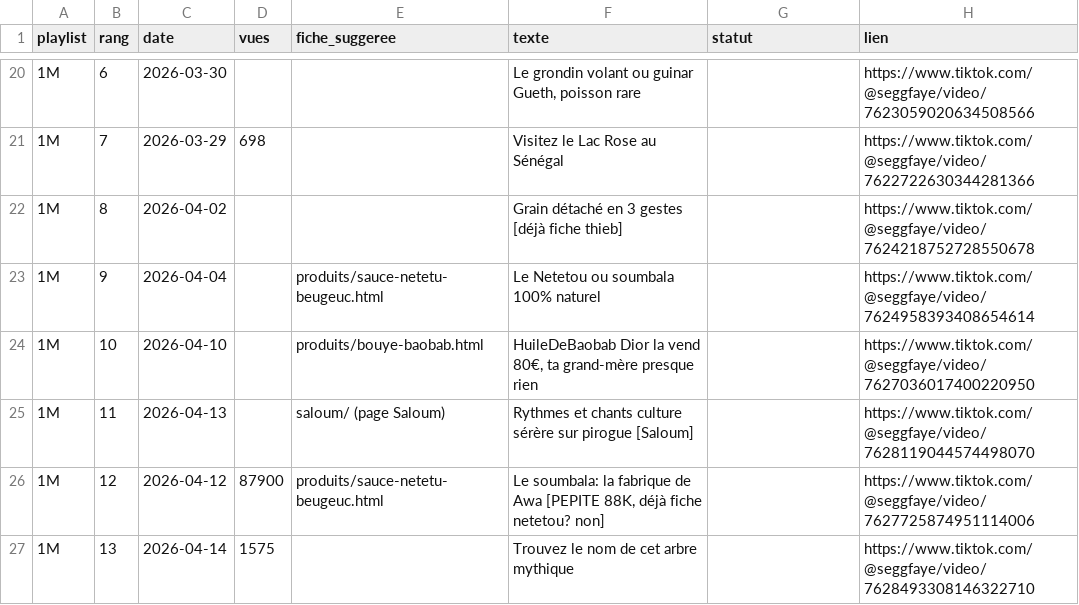
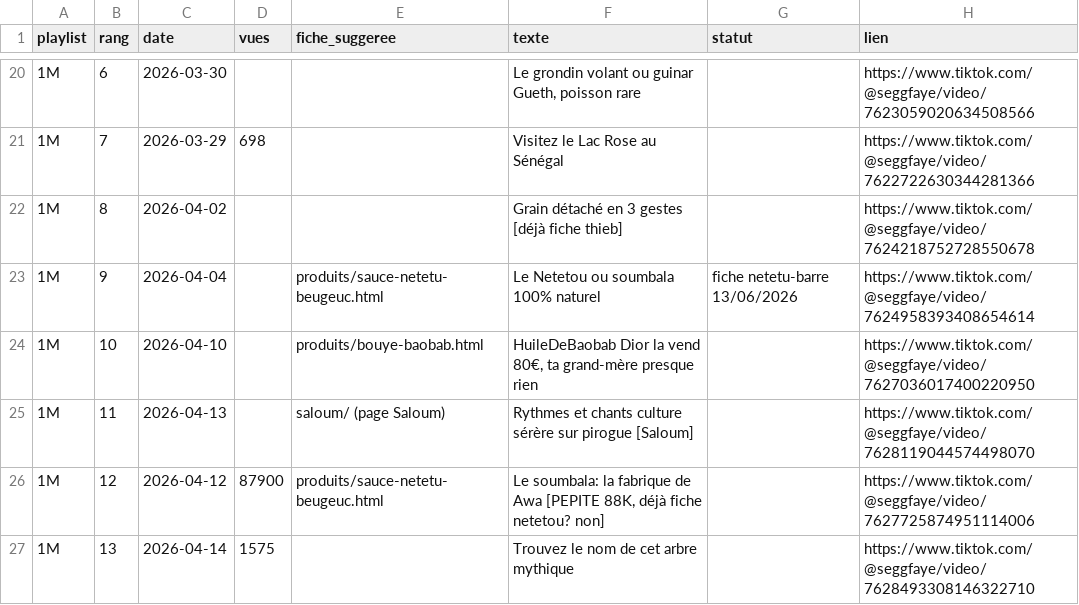
Before and after one commit to lemzoofayee-dotcom/louma-seggfaye, a CSV file: scripts/avis/grenier3_documentaire_viral.csv, drawn as a sheet; only a part is shown, gaps mark what is left out; the diff names each change by its address in the sheet, - before the commit and + after, or states it on an @@ line.

Commit message:
Netetu Barre : dose vidéo 'Le netetou 100% naturel' (embed + VideoObject)

```diff
--- a/scripts/avis/grenier3_documentaire_viral.csv
+++ b/scripts/avis/grenier3_documentaire_viral.csv
-G23 (statut): (empty)
+G23 (statut): fiche netetu-barre 13/06/2026
```
Also changed, not shown: 2 other files.
